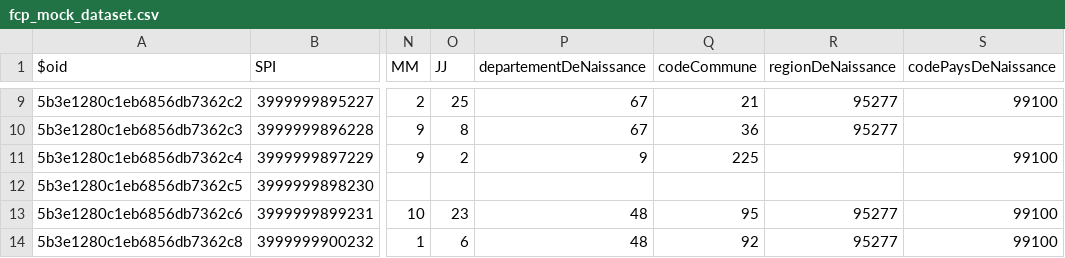
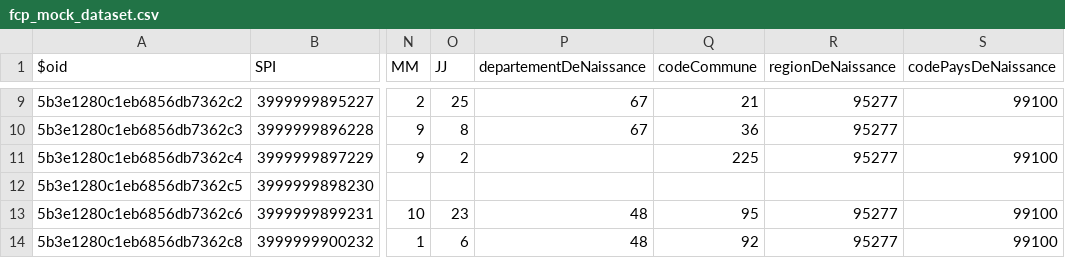
Before and after one commit to france-connect/fcp_mock_data-set, a CSV file: fcp_mock_dataset.csv, drawn as a sheet; only a part is shown, gaps mark what is left out; the diff names each change by its address in the sheet, - before the commit and + after, or states it on an @@ line.

Commit message:
Modify dataset to be used with présumés

```diff
--- a/fcp_mock_dataset.csv
+++ b/fcp_mock_dataset.csv
-P11 (departementDeNaissance): 9
+P11 (departementDeNaissance): (empty)
-R11 (regionDeNaissance): (empty)
+R11 (regionDeNaissance): 95277
```
